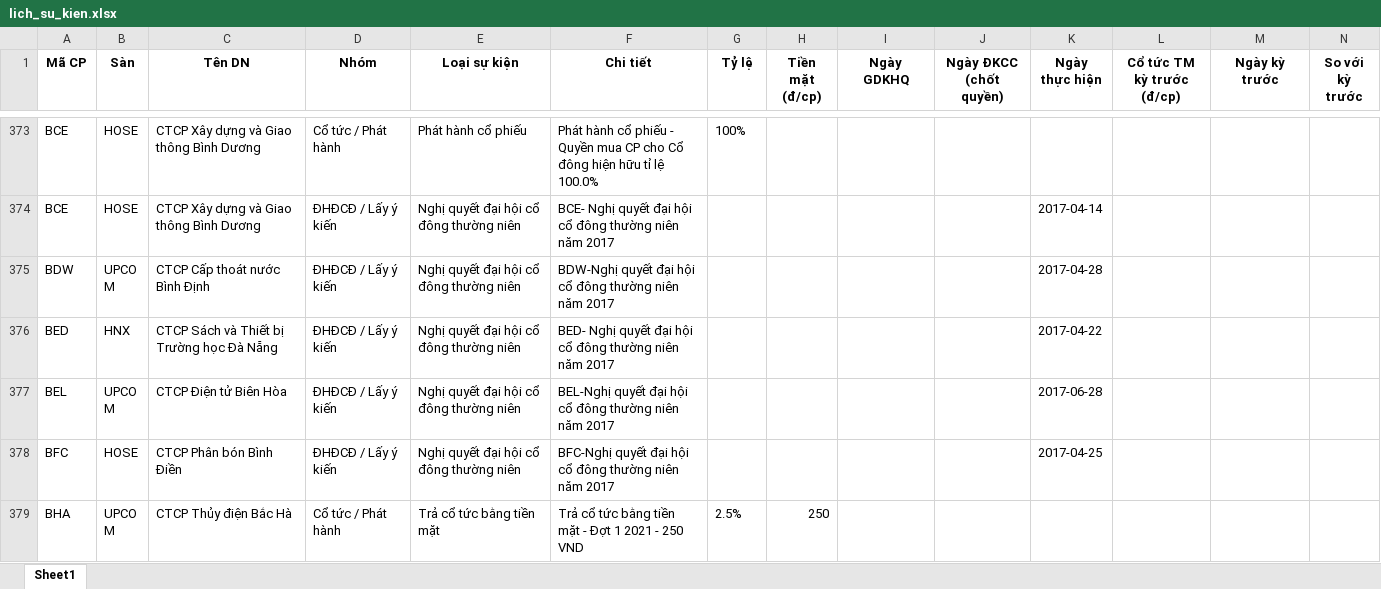
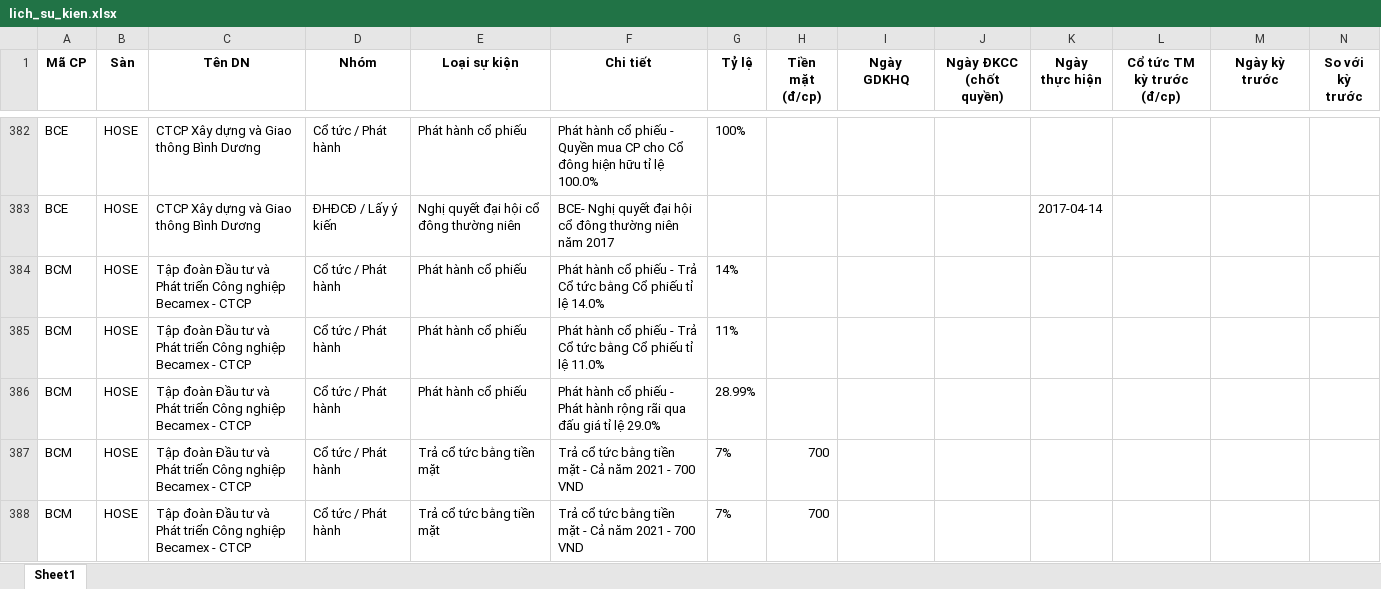
Before and after one commit to thanhungtrang2508-collab/TNKB, an Excel workbook: data/lich_su_kien.xlsx, sheet Sheet1, drawn as a sheet; only a part is shown, gaps mark what is left out; the shorter side is filled out with more unchanged rows; values as stored, in another font and other column widths than the file's, no borders; the diff covers the shown part only; the diff names each change by its address in the sheet, - before the commit and + after, or states it on an @@ line.

```diff
--- a/data/lich_su_kien.xlsx (sheet Sheet1)
+++ b/data/lich_su_kien.xlsx (sheet Sheet1)
+row 384: BCM | HOSE | Tập đoàn Đầu tư và Phát triển Công nghiệp Becamex - CTCP | Cổ tức / Phát hành | Phát hành cổ phiếu | Phát hành cổ phiếu - Trả Cổ tức bằng Cổ phiếu tỉ lệ 14.0% | 14%
+row 385: BCM | HOSE | Tập đoàn Đầu tư và Phát triển Công nghiệp Becamex - CTCP | Cổ tức / Phát hành | Phát hành cổ phiếu | Phát hành cổ phiếu - Trả Cổ tức bằng Cổ phiếu tỉ lệ 11.0% | 11%
+row 386: BCM | HOSE | Tập đoàn Đầu tư và Phát triển Công nghiệp Becamex - CTCP | Cổ tức / Phát hành | Phát hành cổ phiếu | Phát hành cổ phiếu - Phát hành rộng rãi qua đấu giá tỉ lệ 29.0% | 28.99%
+row 387: BCM | HOSE | Tập đoàn Đầu tư và Phát triển Công nghiệp Becamex - CTCP | Cổ tức / Phát hành | Trả cổ tức bằng tiền mặt | Trả cổ tức bằng tiền mặt - Cả năm 2021 - 700 VND | 7% | 700
+row 388: BCM | HOSE | Tập đoàn Đầu tư và Phát triển Công nghiệp Becamex - CTCP | Cổ tức / Phát hành | Trả cổ tức bằng tiền mặt | Trả cổ tức bằng tiền mặt - Cả năm 2021 - 700 VND | 7% | 700
```
Also changed, not shown: 20 added rows and 7 removed rows elsewhere in this sheet, 3 other files.
